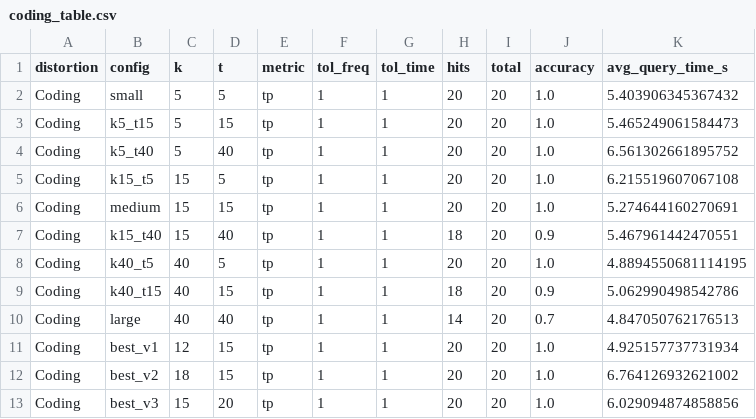
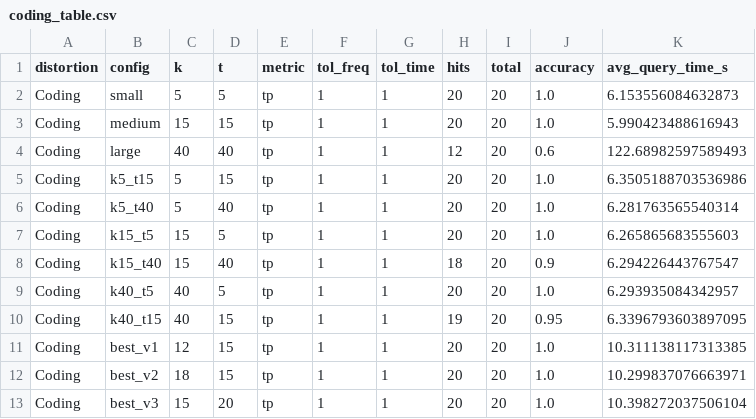
Before and after one commit to VinceB1011/IR_exercise2, a CSV file: task3_results/coding_table.csv, drawn as a sheet.

```diff
--- a/task3_results/coding_table.csv
+++ b/task3_results/coding_table.csv
@@ -1,13 +1,13 @@
 distortion,config,k,t,metric,tol_freq,tol_time,hits,total,accuracy,avg_query_time_s
-Coding,small,5,5,tp,1,1,20,20,1.0,5.403906345367432
-Coding,k5_t15,5,15,tp,1,1,20,20,1.0,5.465249061584473
-Coding,k5_t40,5,40,tp,1,1,20,20,1.0,6.561302661895752
-Coding,k15_t5,15,5,tp,1,1,20,20,1.0,6.215519607067108
-Coding,medium,15,15,tp,1,1,20,20,1.0,5.274644160270691
-Coding,k15_t40,15,40,tp,1,1,18,20,0.9,5.467961442470551
-Coding,k40_t5,40,5,tp,1,1,20,20,1.0,4.8894550681114195
-Coding,k40_t15,40,15,tp,1,1,18,20,0.9,5.062990498542786
-Coding,large,40,40,tp,1,1,14,20,0.7,4.847050762176513
-Coding,best_v1,12,15,tp,1,1,20,20,1.0,4.925157737731934
-Coding,best_v2,18,15,tp,1,1,20,20,1.0,6.764126932621002
-Coding,best_v3,15,20,tp,1,1,20,20,1.0,6.029094874858856
+Coding,small,5,5,tp,1,1,20,20,1.0,6.153556084632873
+Coding,medium,15,15,tp,1,1,20,20,1.0,5.990423488616943
+Coding,large,40,40,tp,1,1,12,20,0.6,122.68982597589493
+Coding,k5_t15,5,15,tp,1,1,20,20,1.0,6.3505188703536986
+Coding,k5_t40,5,40,tp,1,1,20,20,1.0,6.281763565540314
+Coding,k15_t5,15,5,tp,1,1,20,20,1.0,6.265865683555603
+Coding,k15_t40,15,40,tp,1,1,18,20,0.9,6.294226443767547
+Coding,k40_t5,40,5,tp,1,1,20,20,1.0,6.293935084342957
+Coding,k40_t15,40,15,tp,1,1,19,20,0.95,6.3396793603897095
+Coding,best_v1,12,15,tp,1,1,20,20,1.0,10.311138117313385
+Coding,best_v2,18,15,tp,1,1,20,20,1.0,10.299837076663971
+Coding,best_v3,15,20,tp,1,1,20,20,1.0,10.398272037506104
```
Also changed, not shown: task3_results/all_results.csv, task3_results/mobile_table.csv, 3 other files.
